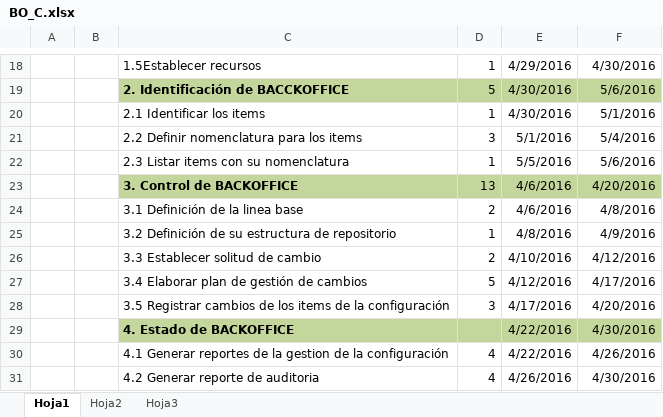
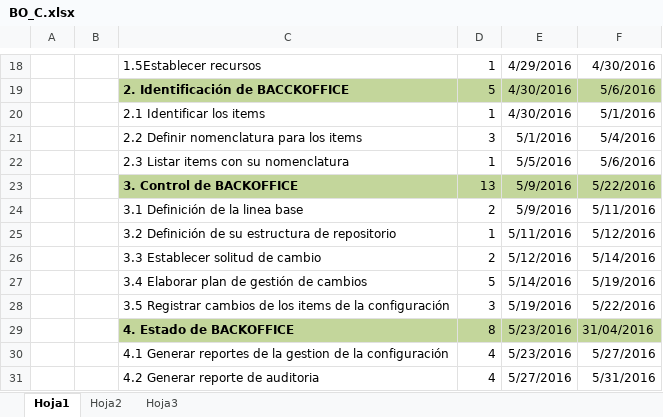
Before and after one commit to BrayanChaponan/ALPHA_BUSINESS, an Excel workbook: Proyectos/BO/Librería de Trabajo/Gestión de Proyecto/BO_C.xlsx, sheet Hoja1, drawn as a sheet; only a part is shown, gaps mark what is left out; values as stored, in another font and other column widths than the file's, no borders; the diff names each change by its address in the sheet, - before the commit and + after, or states it on an @@ line.

Commit message:
actualizacion de cronograma

```diff
--- a/Proyectos/BO/Librería de Trabajo/Gestión de Proyecto/BO_C.xlsx (sheet Hoja1)
+++ b/Proyectos/BO/Librería de Trabajo/Gestión de Proyecto/BO_C.xlsx (sheet Hoja1)
-E23:E24: 4/6/2016
+E23:E24: 5/9/2016
-F23: 4/20/2016
+F23: 5/22/2016
-F24: 4/8/2016
+F24: 5/11/2016
-E25: 4/8/2016
+E25: 5/11/2016
-F25: 4/9/2016
+F25: 5/12/2016
-E26: 4/10/2016
+E26: 5/12/2016
-F26: 4/12/2016
+F26: 5/14/2016
-E27: 4/12/2016
+E27: 5/14/2016
-F27: 4/17/2016
+F27: 5/19/2016
-E28: 4/17/2016
+E28: 5/19/2016
-F28: 4/20/2016
+F28: 5/22/2016
-D29: (empty)
+D29: 8
-E29:E30: 4/22/2016
+E29:E30: 5/23/2016
-F29: 4/30/2016
+F29: 31/04/2016
-F30: 4/26/2016
+F30: 5/27/2016
-E31: 4/26/2016
+E31: 5/27/2016
-F31: 4/30/2016
+F31: 5/31/2016
```
